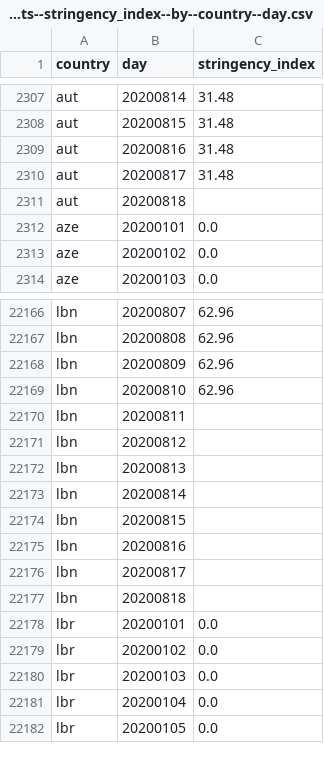
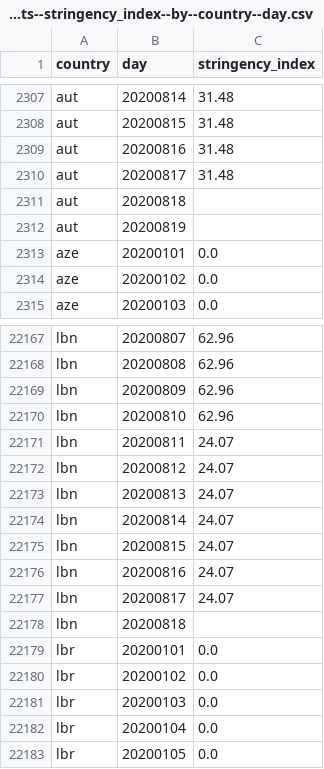
Before and after one commit to open-numbers/ddf--oxford--covid_government_response, a CSV file: ddf--datapoints--stringency_index--by--country--day.csv, drawn as a sheet; only a part is shown, gaps mark what is left out.

```diff
--- a/ddf--datapoints--stringency_index--by--country--day.csv
+++ b/ddf--datapoints--stringency_index--by--country--day.csv
@@ -2311,2 +2311,3 @@ aut,20200817,31.48
 aut,20200818,
+aut,20200819,
 aze,20200101,0.0
@@ -22169,9 +22170,9 @@ lbn,20200809,62.96
 lbn,20200810,62.96
-lbn,20200811,
-lbn,20200812,
-lbn,20200813,
-lbn,20200814,
-lbn,20200815,
-lbn,20200816,
-lbn,20200817,
+lbn,20200811,24.07
+lbn,20200812,24.07
+lbn,20200813,24.07
+lbn,20200814,24.07
+lbn,20200815,24.07
+lbn,20200816,24.07
+lbn,20200817,24.07
 lbn,20200818,
```
Also changed, not shown: ddf--datapoints--c2_workplace_closing--by--country--day.csv, ddf--datapoints--c3_cancel_public_events--by--country--day.csv, 36 other files.
